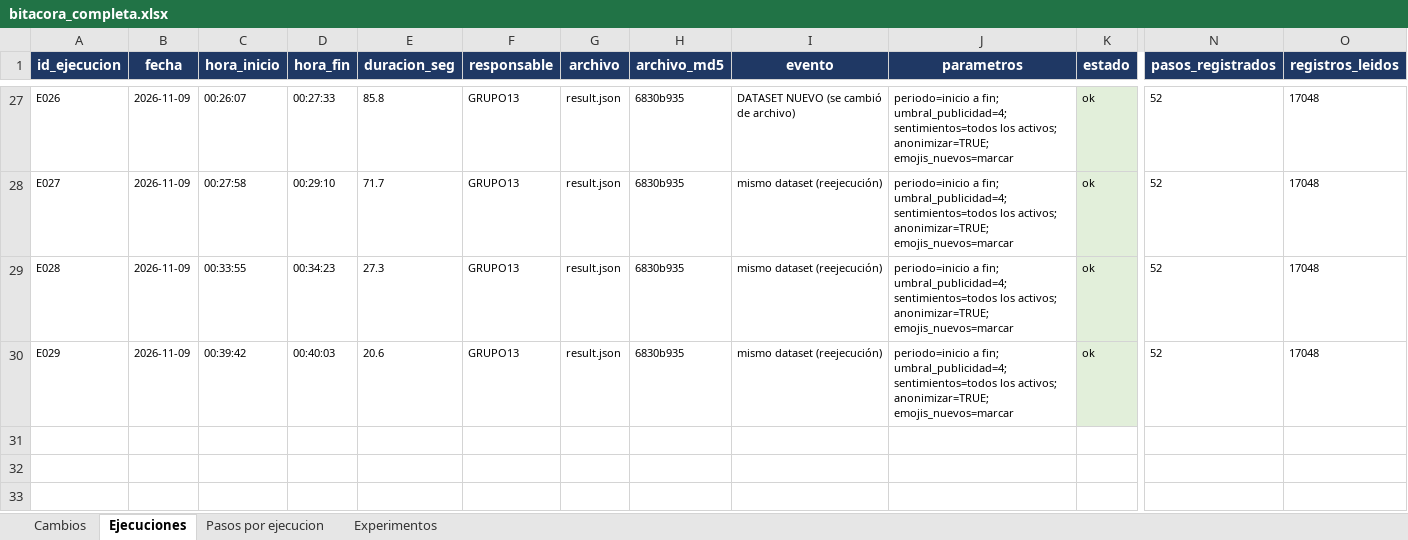
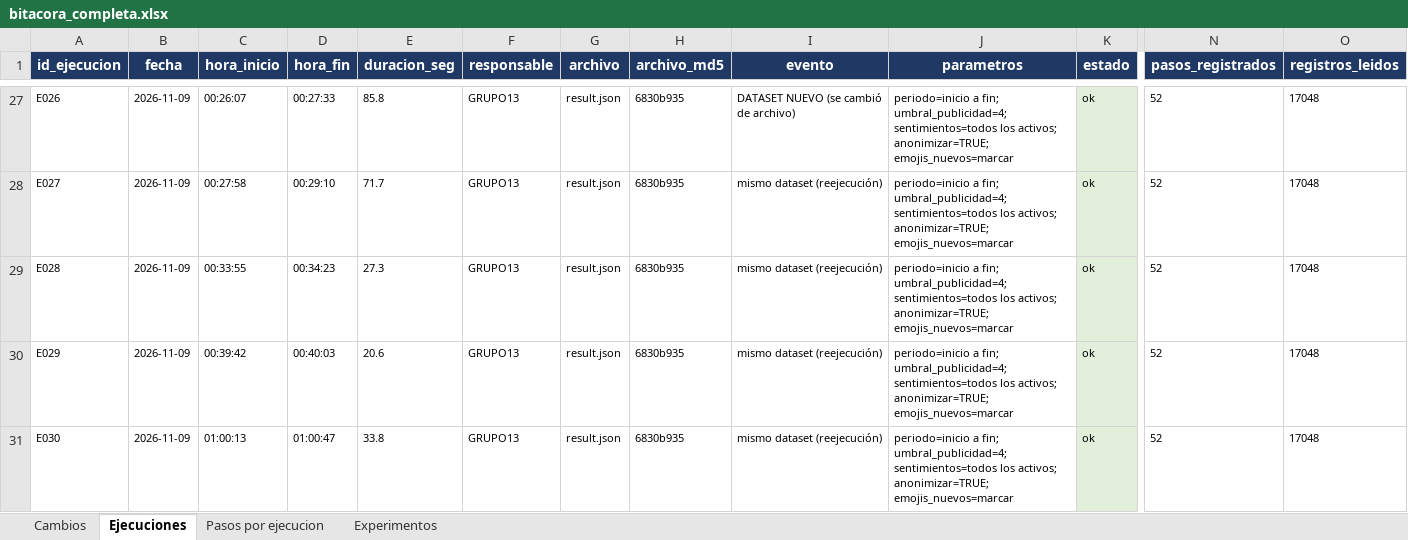
Before and after one commit to MarceloLuque44/AnSent_DT, an Excel workbook: r/bitacoras/bitacora_completa.xlsx, sheet Ejecuciones, drawn as a sheet; only a part is shown, gaps mark what is left out; values as stored, in another font and other column widths than the file's, no borders; rows hold the shown columns only; the diff names each change by its address in the sheet, - before the commit and + after, or states it on an @@ line.

```diff
--- a/r/bitacoras/bitacora_completa.xlsx (sheet Ejecuciones)
+++ b/r/bitacoras/bitacora_completa.xlsx (sheet Ejecuciones)
+row 31: E030 | 2026-11-09 | 01:00:13 | 01:00:47 | 33.8 | GRUPO13 | result.json | 6830b935 | mismo dataset (reejecución) | periodo=inicio a fin; umbral_publicidad=4; sentimientos=todos los activos; anonimizar=TRUE; emojis_nuevos=marcar | ok | 52 | 17048
```
Also changed, not shown: sheet Pasos por ejecucion, r/bitacoras/bitacora_limpia.xlsx, 2 other files.
